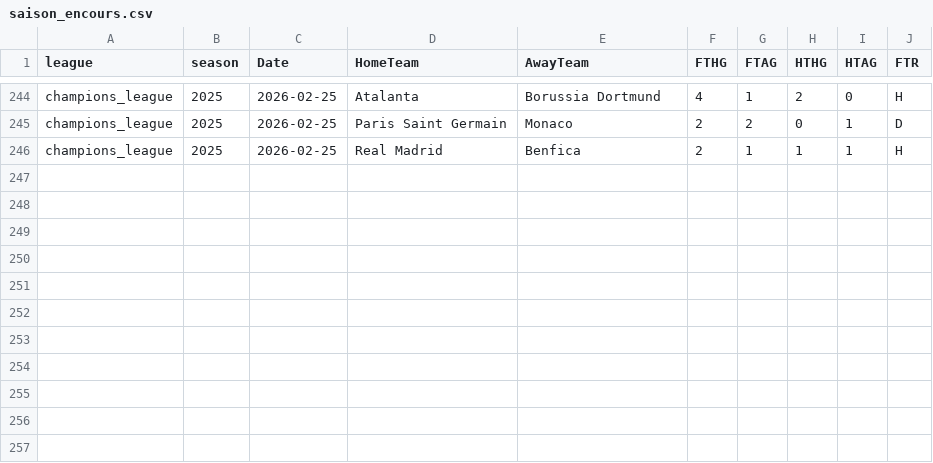
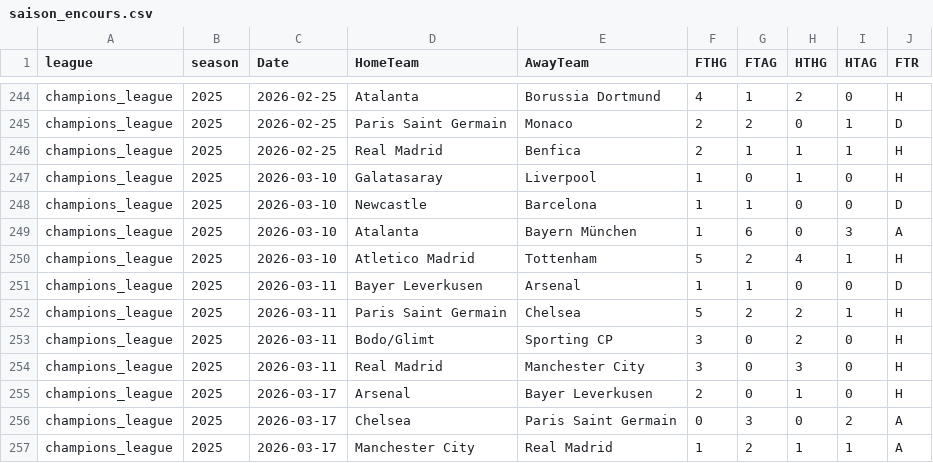
Before and after one commit to bobbobunda01/betsmat_goal_modele, a CSV file: data/leagues_champions/saison_encours.csv, drawn as a sheet; only a part is shown, gaps mark what is left out; the diff names each change by its address in the sheet, - before the commit and + after, or states it on an @@ line.

```diff
--- a/data/leagues_champions/saison_encours.csv
+++ b/data/leagues_champions/saison_encours.csv
+row 247: champions_league | 2025 | 2026-03-10 | Galatasaray | Liverpool | 1 | 0 | 1 | 0 | H
+row 248: champions_league | 2025 | 2026-03-10 | Newcastle | Barcelona | 1 | 1 | 0 | 0 | D
+row 249: champions_league | 2025 | 2026-03-10 | Atalanta | Bayern München | 1 | 6 | 0 | 3 | A
+row 250: champions_league | 2025 | 2026-03-10 | Atletico Madrid | Tottenham | 5 | 2 | 4 | 1 | H
+row 251: champions_league | 2025 | 2026-03-11 | Bayer Leverkusen | Arsenal | 1 | 1 | 0 | 0 | D
+row 252: champions_league | 2025 | 2026-03-11 | Paris Saint Germain | Chelsea | 5 | 2 | 2 | 1 | H
+row 253: champions_league | 2025 | 2026-03-11 | Bodo/Glimt | Sporting CP | 3 | 0 | 2 | 0 | H
+row 254: champions_league | 2025 | 2026-03-11 | Real Madrid | Manchester City | 3 | 0 | 3 | 0 | H
+row 255: champions_league | 2025 | 2026-03-17 | Arsenal | Bayer Leverkusen | 2 | 0 | 1 | 0 | H
+row 256: champions_league | 2025 | 2026-03-17 | Chelsea | Paris Saint Germain | 0 | 3 | 0 | 2 | A
+row 257: champions_league | 2025 | 2026-03-17 | Manchester City | Real Madrid | 1 | 2 | 1 | 1 | A
```
Also changed, not shown: data/bl2/saison_encours.csv, data/lg2/saison_encours.csv, 22 other files.
